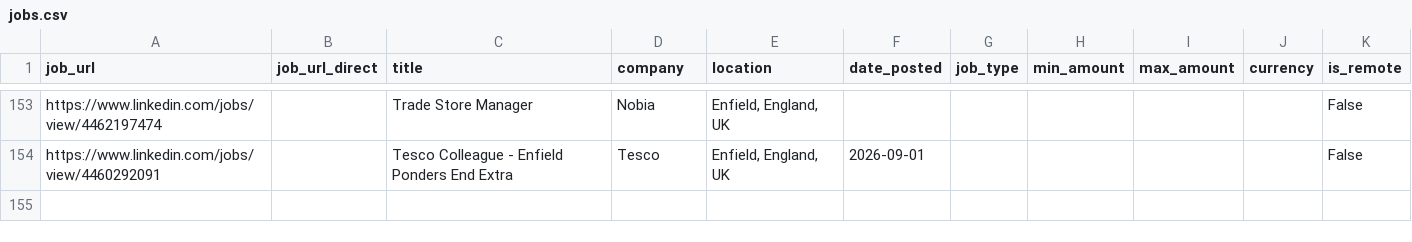
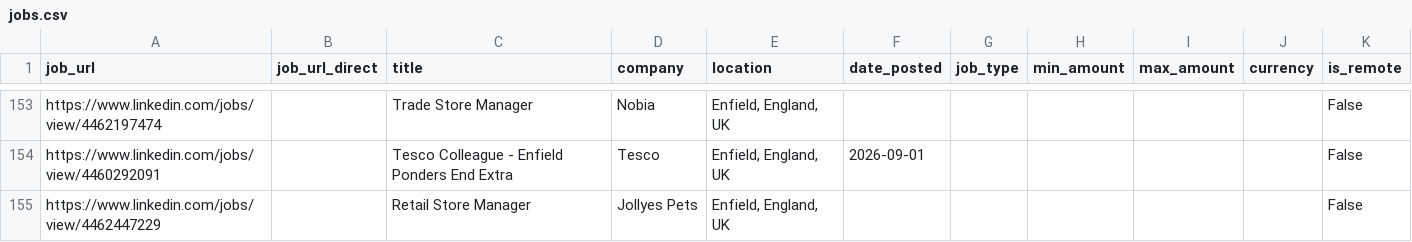
Before and after one commit to Boom123bam/job-scraper, a CSV file: jobs.csv, drawn as a sheet; only a part is shown, gaps mark what is left out; the diff names each change by its address in the sheet, - before the commit and + after, or states it on an @@ line.

```diff
--- a/jobs.csv
+++ b/jobs.csv
+row 155: https://www.linkedin.com/jobs/view/4462447229 |  | Retail Store Manager | Jollyes Pets | Enfield, England, UK |  |  |  |  |  | False
```
